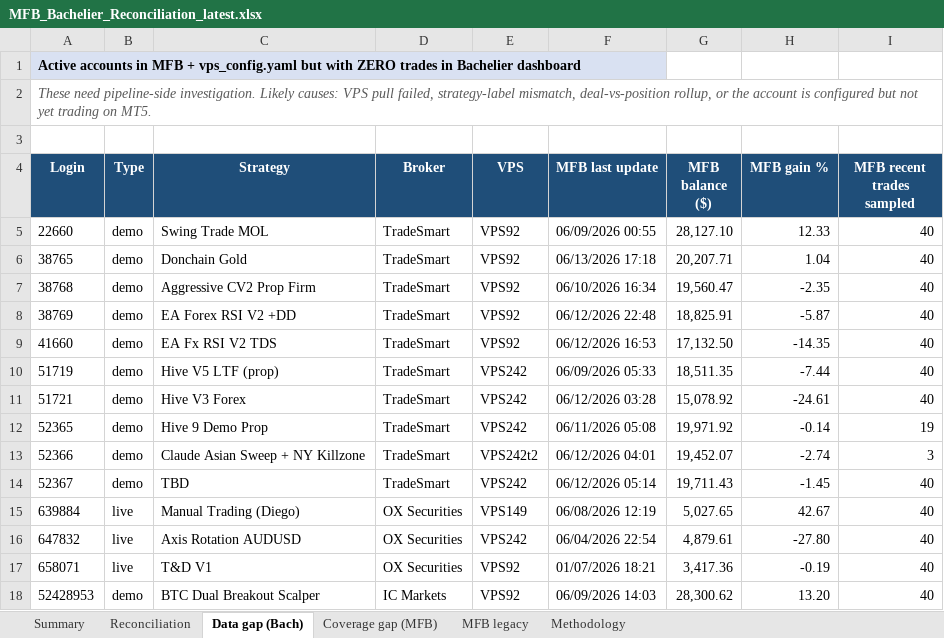
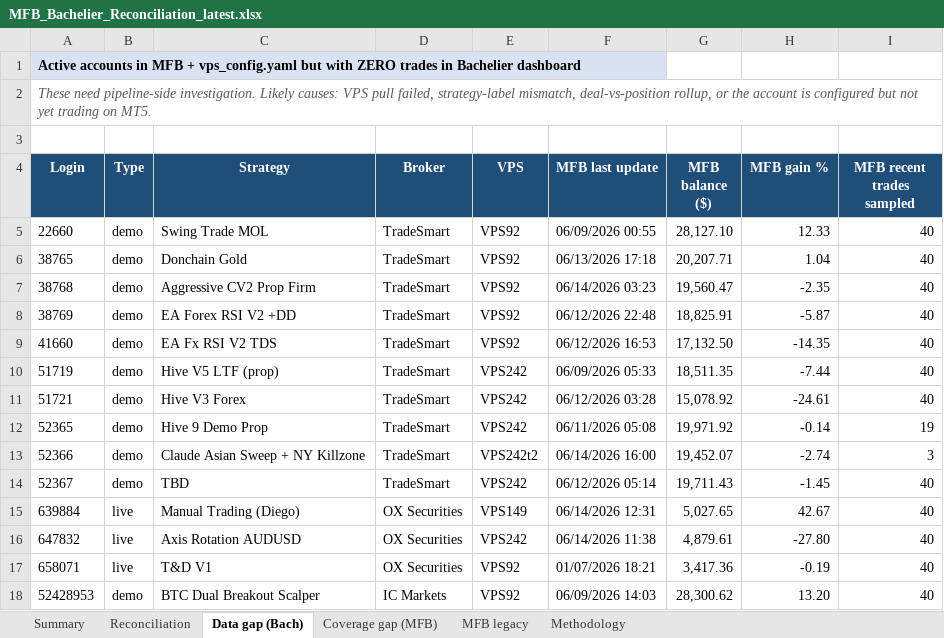
Before and after one commit to TheCryptocrat/bachelier-dashboards, an Excel workbook: MFB_Bachelier_Reconciliation_latest.xlsx, sheet Data gap (Bach), drawn as a sheet; values as stored, in another font and other column widths than the file's, no borders; the diff names each change by its address in the sheet, - before the commit and + after, or states it on an @@ line.

```diff
--- a/MFB_Bachelier_Reconciliation_latest.xlsx (sheet Data gap (Bach))
+++ b/MFB_Bachelier_Reconciliation_latest.xlsx (sheet Data gap (Bach))
-F7 (MFB last update): 06/10/2026 16:34
+F7 (MFB last update): 06/14/2026 03:23
-F13 (MFB last update): 06/12/2026 04:01
+F13 (MFB last update): 06/14/2026 16:00
-F15 (MFB last update): 06/08/2026 12:19
+F15 (MFB last update): 06/14/2026 12:31
-F16 (MFB last update): 06/04/2026 22:54
+F16 (MFB last update): 06/14/2026 11:38
```
Also changed, not shown: sheet Reconciliation, sheet Coverage gap (MFB), sheet Summary, sheet MFB legacy, 4 other files.
